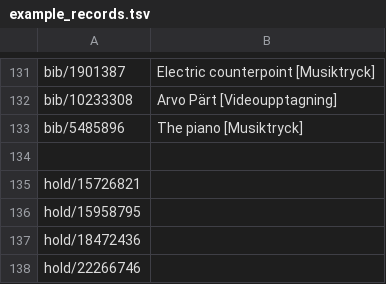
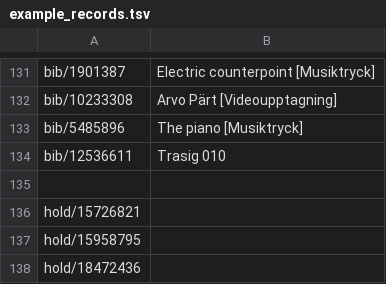
Before and after one commit to libris/librisxl, a TSV file: scripts/example_records.tsv, drawn as a sheet; only a part is shown, gaps mark what is left out; the shorter side is filled out with more unchanged rows.

Commit message:
Add example of malformed 010

```diff
--- a/scripts/example_records.tsv
+++ b/scripts/example_records.tsv
@@ -133,2 +133,3 @@ bib/10233308	Arvo Pärt [Videoupptagning]
 bib/5485896	The piano [Musiktryck]
+bib/12536611	Trasig 010
 
```
